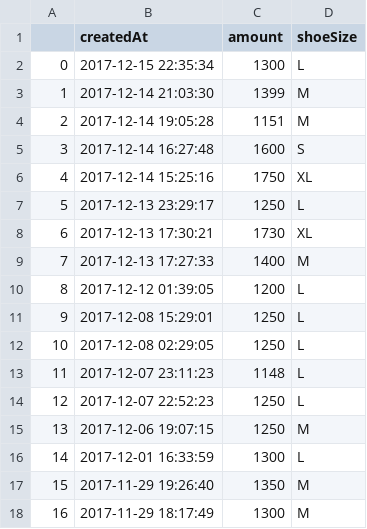
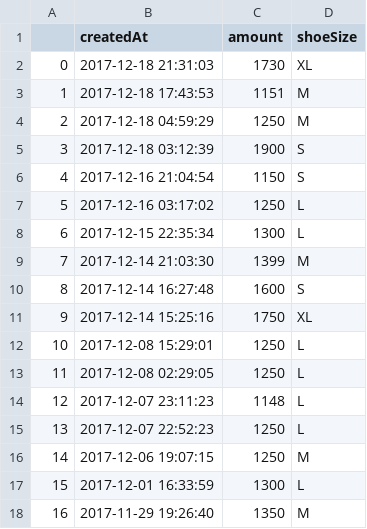
Before and after one commit to ronlylesjr/SneakerTracker, a CSV file: streetwear_sales/Supreme Box Logo Hooded Sweatshirt Black.csv, drawn as a sheet; only a part is shown; the shorter side is filled out with more unchanged rows; removed rows and columns are numbered as before the commit, all else as after; the diff names each change by its address in the sheet, - before the commit and + after, or states it on an @@ line.

```diff
--- a/streetwear_sales/Supreme Box Logo Hooded Sweatshirt Black.csv
+++ b/streetwear_sales/Supreme Box Logo Hooded Sweatshirt Black.csv
+row 2: 0 | 2017-12-18 21:31:03 | 1730 | XL
+row 3: 1 | 2017-12-18 17:43:53 | 1151 | M
+row 4: 2 | 2017-12-18 04:59:29 | 1250 | M
+row 5: 3 | 2017-12-18 03:12:39 | 1900 | S
+row 6: 4 | 2017-12-16 21:04:54 | 1150 | S
+row 7: 5 | 2017-12-16 03:17:02 | 1250 | L
@@ column A renumbered from row 8 down @@
-row 4: 2 | 2017-12-14 19:05:28 | 1151 | M
-row 7: 5 | 2017-12-13 23:29:17 | 1250 | L
-row 8: 6 | 2017-12-13 17:30:21 | 1730 | XL
-row 9: 7 | 2017-12-13 17:27:33 | 1400 | M
-row 10: 8 | 2017-12-12 01:39:05 | 1200 | L
```
Also changed, not shown: sneaker_sales/Air More Uptempo Supreme -Suptempo- Gold.csv, sneaker_sales/Asics Gel-Lyte III Ronnie Fieg Volcano 2.0.csv, 16 other files.
